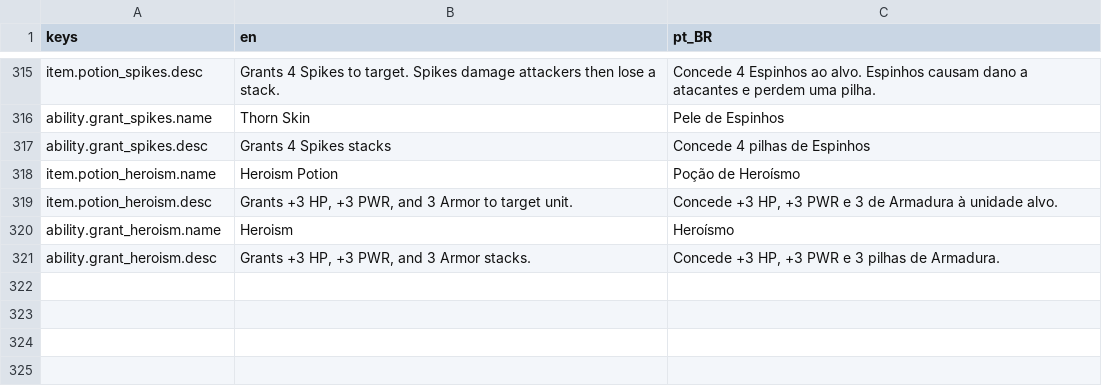
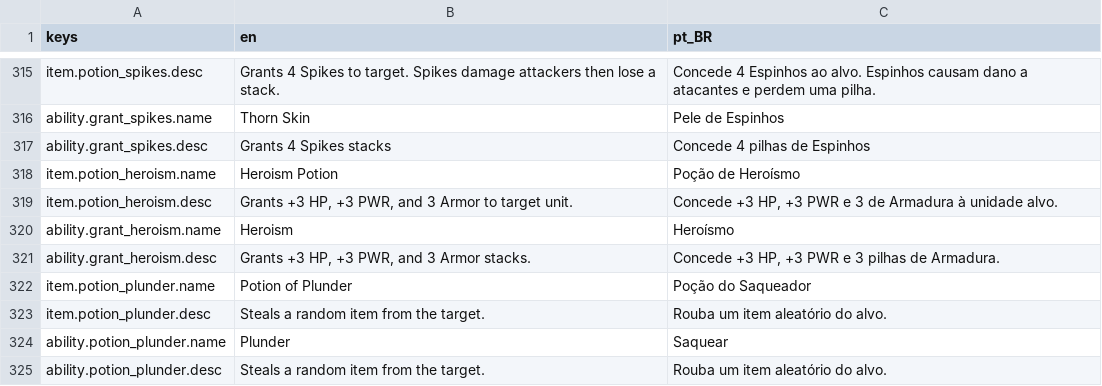
Before and after one commit to OVagamundo/Flashcard-Heroes, a CSV file: localization/game.csv, drawn as a sheet; only a part is shown, gaps mark what is left out.

```diff
--- a/localization/game.csv
+++ b/localization/game.csv
@@ -321 +321,5 @@ ability.grant_heroism.name,Heroism,Heroísmo
 ability.grant_heroism.desc,"Grants +3 HP, +3 PWR, and 3 Armor stacks.","Concede +3 HP, +3 PWR e 3 pilhas de Armadura."
+item.potion_plunder.name,Potion of Plunder,Poção do Saqueador
+item.potion_plunder.desc,Steals a random item from the target.,Rouba um item aleatório do alvo.
+ability.potion_plunder.name,Plunder,Saquear
+ability.potion_plunder.desc,Steals a random item from the target.,Rouba um item aleatório do alvo.
```
Also changed, not shown: 35 other files.
